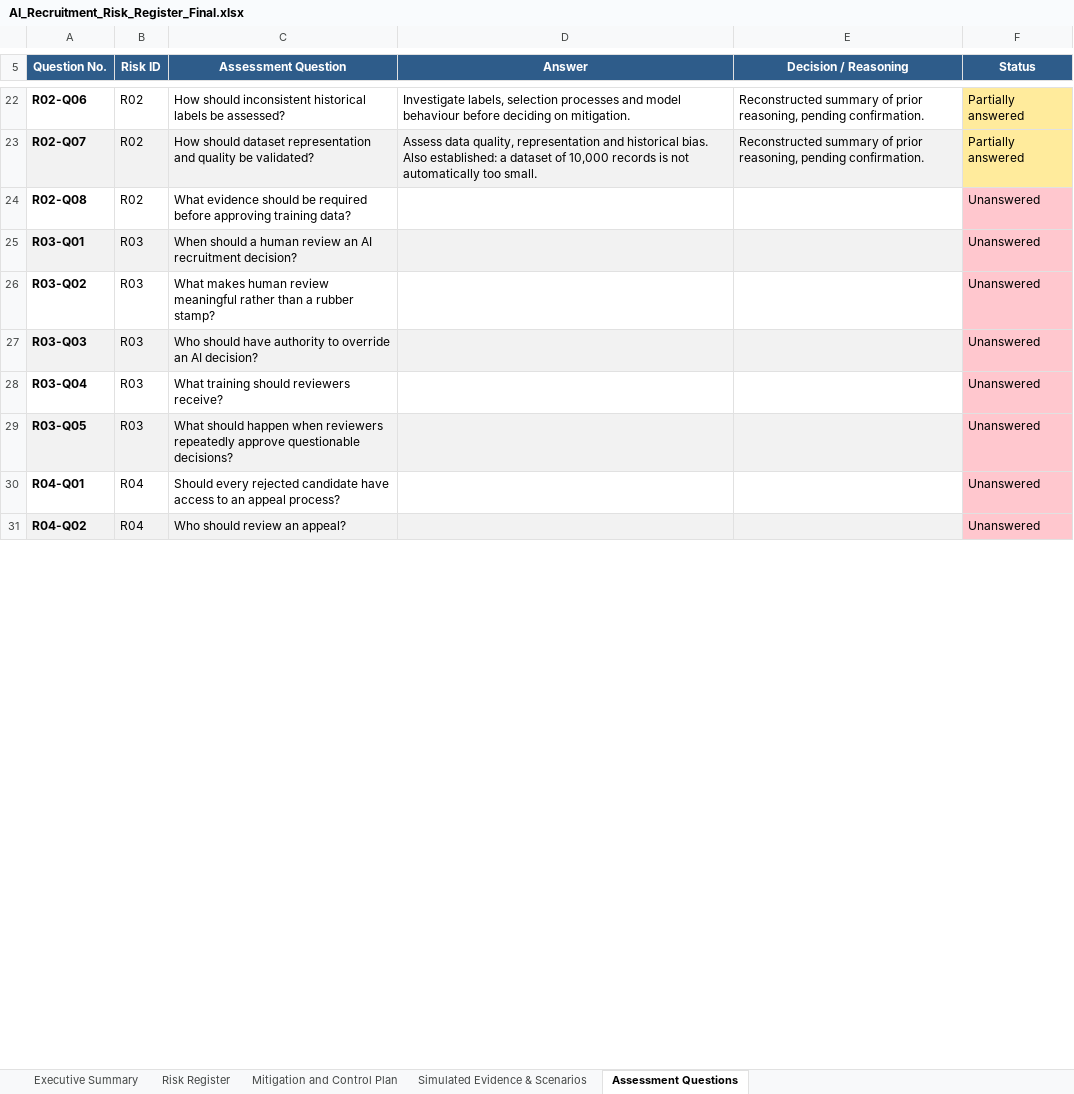
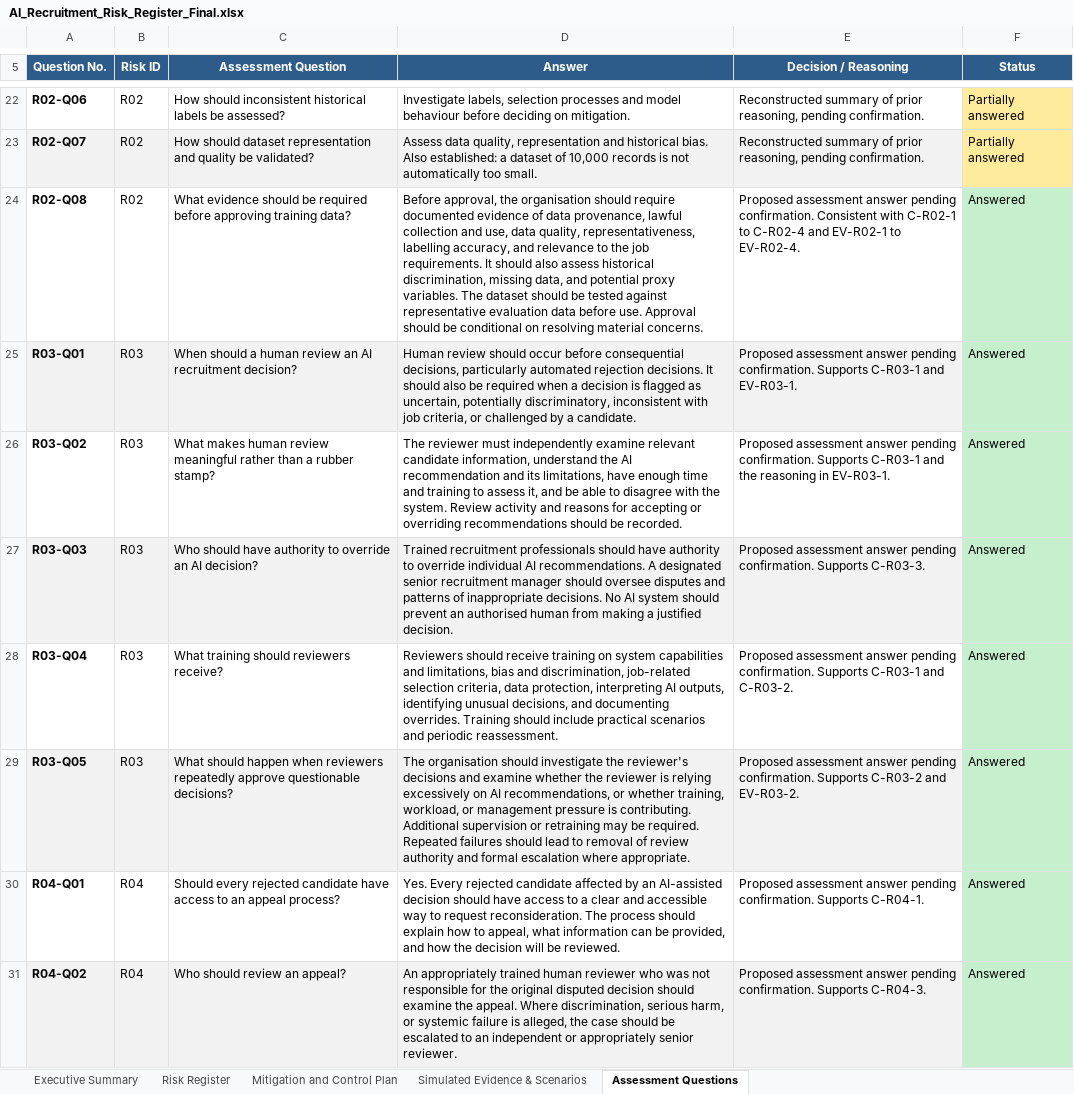
Before and after one commit to Akatsuki777777/Aalam-portfolio, an Excel workbook: AI_Recruitment_Risk_Register_Final.xlsx, sheet Assessment Questions, drawn as a sheet; only a part is shown, gaps mark what is left out; values as stored, in another font and other column widths than the file's, no borders; the diff covers the shown part only; the diff names each change by its address in the sheet, - before the commit and + after, or states it on an @@ line.

Commit message:
Complete AI governance assessment answers

```diff
--- a/AI_Recruitment_Risk_Register_Final.xlsx (sheet Assessment Questions)
+++ b/AI_Recruitment_Risk_Register_Final.xlsx (sheet Assessment Questions)
-D24 (Answer): (empty)
+D24 (Answer): Before approval, the organisation should require documented evidence of data provenance, lawful collection and use, data quality, representativeness, labelling accuracy, and relevance to the job requirements. It should also assess historical discrimination, missing data, and potential proxy variables. The dataset should be tested against representative evaluation data before use. Approval should be conditional on resolving material concerns.
-E24 (Decision / Reasoning): (empty)
+E24 (Decision / Reasoning): Proposed assessment answer pending confirmation. Consistent with C-R02-1 to C-R02-4 and EV-R02-1 to EV-R02-4.
-F24:F31 (Status): Unanswered
+F24:F31 (Status): Answered
-F24:F31 fill: #FFC7CE
+F24:F31 fill: #C6EFCE
-D25 (Answer): (empty)
+D25 (Answer): Human review should occur before consequential decisions, particularly automated rejection decisions. It should also be required when a decision is flagged as uncertain, potentially discriminatory, inconsistent with job criteria, or challenged by a candidate.
-E25 (Decision / Reasoning): (empty)
+E25 (Decision / Reasoning): Proposed assessment answer pending confirmation. Supports C-R03-1 and EV-R03-1.
-D26 (Answer): (empty)
+D26 (Answer): The reviewer must independently examine relevant candidate information, understand the AI recommendation and its limitations, have enough time and training to assess it, and be able to disagree with the system. Review activity and reasons for accepting or overriding recommendations should be recorded.
-E26 (Decision / Reasoning): (empty)
+E26 (Decision / Reasoning): Proposed assessment answer pending confirmation. Supports C-R03-1 and the reasoning in EV-R03-1.
-D27 (Answer): (empty)
+D27 (Answer): Trained recruitment professionals should have authority to override individual AI recommendations. A designated senior recruitment manager should oversee disputes and patterns of inappropriate decisions. No AI system should prevent an authorised human from making a justified decision.
-E27 (Decision / Reasoning): (empty)
+E27 (Decision / Reasoning): Proposed assessment answer pending confirmation. Supports C-R03-3.
-D28 (Answer): (empty)
+D28 (Answer): Reviewers should receive training on system capabilities and limitations, bias and discrimination, job-related selection criteria, data protection, interpreting AI outputs, identifying unusual decisions, and documenting overrides. Training should include practical scenarios and periodic reassessment.
-E28 (Decision / Reasoning): (empty)
+E28 (Decision / Reasoning): Proposed assessment answer pending confirmation. Supports C-R03-1 and C-R03-2.
-D29 (Answer): (empty)
+D29 (Answer): The organisation should investigate the reviewer's decisions and examine whether the reviewer is relying excessively on AI recommendations, or whether training, workload, or management pressure is contributing. Additional supervision or retraining may be required. Repeated failures should lead to removal of review authority and formal escalation where appropriate.
-E29 (Decision / Reasoning): (empty)
+E29 (Decision / Reasoning): Proposed assessment answer pending confirmation. Supports C-R03-2 and EV-R03-2.
-D30 (Answer): (empty)
+D30 (Answer): Yes. Every rejected candidate affected by an AI-assisted decision should have access to a clear and accessible way to request reconsideration. The process should explain how to appeal, what information can be provided, and how the decision will be reviewed.
-E30 (Decision / Reasoning): (empty)
+E30 (Decision / Reasoning): Proposed assessment answer pending confirmation. Supports C-R04-1.
-D31 (Answer): (empty)
+D31 (Answer): An appropriately trained human reviewer who was not responsible for the original disputed decision should examine the appeal. Where discrimination, serious harm, or systemic failure is alleged, the case should be escalated to an independent or appropriately senior reviewer.
-E31 (Decision / Reasoning): (empty)
+E31 (Decision / Reasoning): Proposed assessment answer pending confirmation. Supports C-R04-3.
```
Also changed, not shown: 70 edited cells and cell formats elsewhere in this sheet, sheet Executive Summary.
